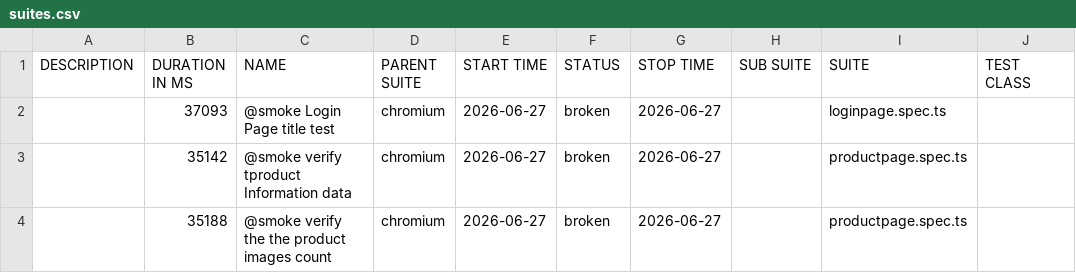
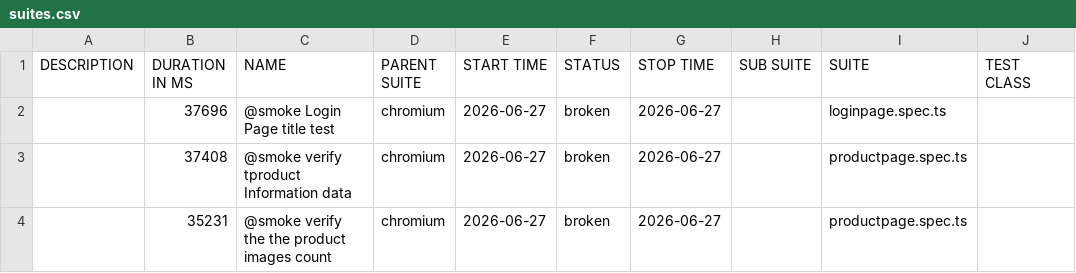
Before and after one commit to Sonal808/OpenCartWebAPIFramework, a CSV file: runs/28285060136/stage-allure/data/suites.csv, drawn as a sheet; only a part is shown; the diff names each change by its address in the sheet, - before the commit and + after, or states it on an @@ line.

```diff
--- a/runs/28285060136/stage-allure/data/suites.csv
+++ b/runs/28285060136/stage-allure/data/suites.csv
-B2 (DURATION IN MS): 37093
+B2 (DURATION IN MS): 37696
-B3 (DURATION IN MS): 35142
+B3 (DURATION IN MS): 37408
-B4 (DURATION IN MS): 35188
+B4 (DURATION IN MS): 35231
```
Also changed, not shown: 59 other files.
